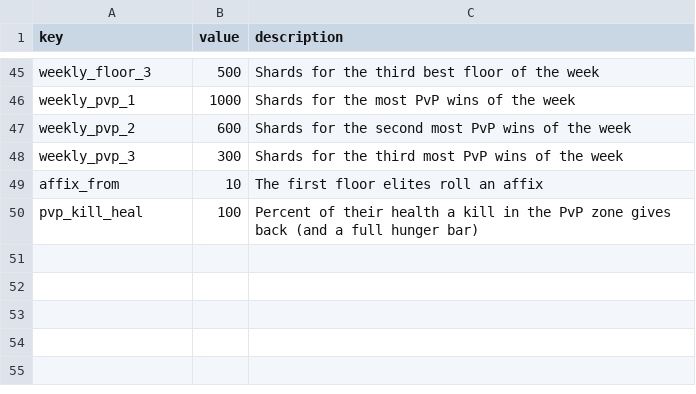
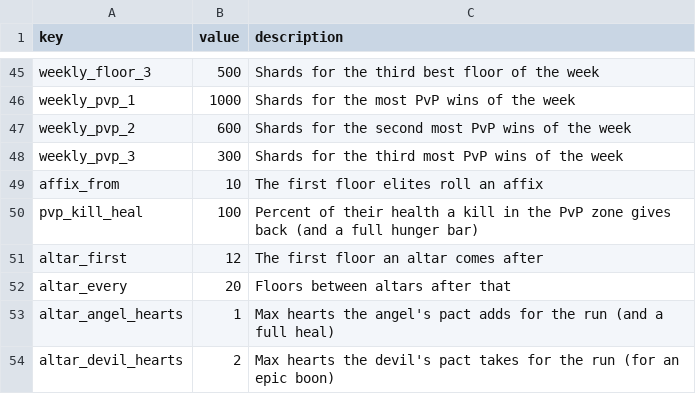
Before and after one commit to charky-p/aurora-plugin, a CSV file: scripts/data/gauntlet/settings.csv, drawn as a sheet; only a part is shown, gaps mark what is left out.

Commit message:
[C] Gauntlet altars after floor 12 and every 20 floors: the angel's pact (full heal, a heart more), the devil's (an epic boon for 2 hearts) or walking on; a Shard Shop sells Gauntlet-only cosmetics for Shards (Towerborn and Shardlord suffixes, Sculk Souls, Rift and Void Drip trails)

```diff
--- a/scripts/data/gauntlet/settings.csv
+++ b/scripts/data/gauntlet/settings.csv
@@ -50 +50,5 @@ affix_from,10,The first floor elites roll an affix
 pvp_kill_heal,100,Percent of their health a kill in the PvP zone gives back (and a full hunger bar)
+altar_first,12,The first floor an altar comes after
+altar_every,20,Floors between altars after that
+altar_angel_hearts,1,Max hearts the angel's pact adds for the run (and a full heal)
+altar_devil_hearts,2,Max hearts the devil's pact takes for the run (for an epic boon)
```
Also changed, not shown: 16 other files.
